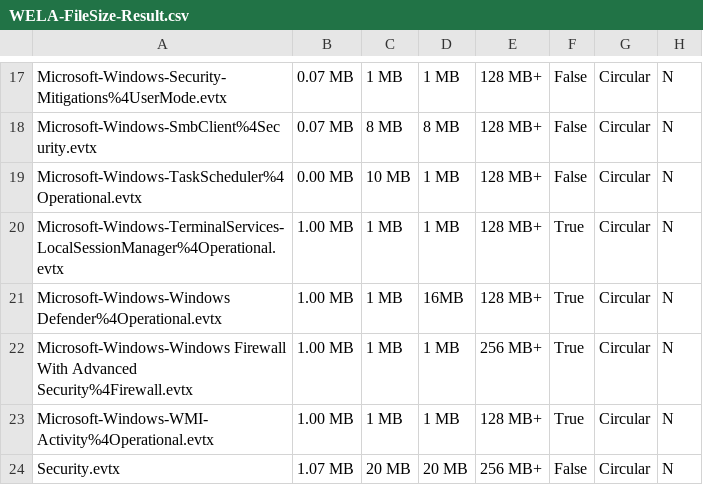
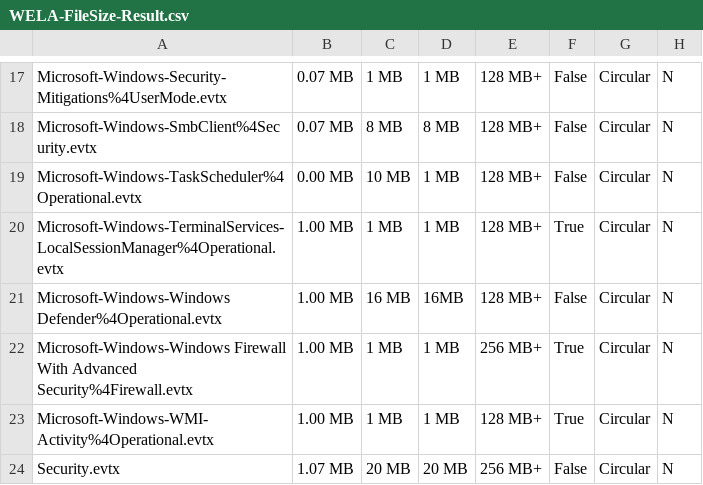
Before and after one commit to Yamato-Security/EventLog-Baseline-Guide, a CSV file: data/Windows_Default/WELA-FileSize-Result.csv, drawn as a sheet; only a part is shown, gaps mark what is left out.

```diff
--- a/data/Windows_Default/WELA-FileSize-Result.csv
+++ b/data/Windows_Default/WELA-FileSize-Result.csv
@@ -20,3 +20,3 @@
 "Microsoft-Windows-TerminalServices-LocalSessionManager%4Operational.evtx","1.00 MB","1 MB","1 MB","128 MB+","True","Circular","N"
-"Microsoft-Windows-Windows Defender%4Operational.evtx","1.00 MB","1 MB","16MB","128 MB+","True","Circular","N"
+"Microsoft-Windows-Windows Defender%4Operational.evtx","1.00 MB","16 MB","16MB","128 MB+","False","Circular","N"
 "Microsoft-Windows-Windows Firewall With Advanced Security%4Firewall.evtx","1.00 MB","1 MB","1 MB","256 MB+","True","Circular","N"
```
